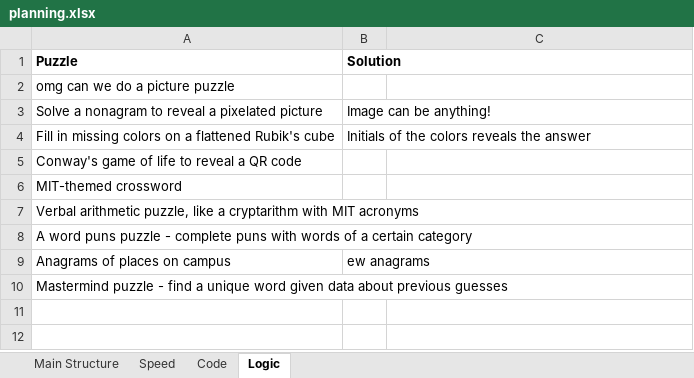
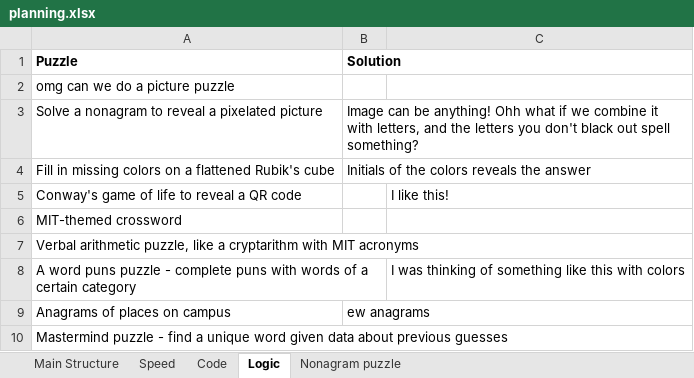
Before and after one commit to treeshuh/next-code-rex-2015, an Excel workbook: planning.xlsx, sheet Logic, drawn as a sheet; values as stored, in another font and other column widths than the file's, no borders; the diff names each change by its address in the sheet, - before the commit and + after, or states it on an @@ line.

Commit message:
nonagram puzzle?

```diff
--- a/planning.xlsx (sheet Logic)
+++ b/planning.xlsx (sheet Logic)
+sheet tab: Nonagram puzzle
-B3 (Solution): …be anything!
+B3 (Solution): …be anything! Ohh what if we combine it with letters, and the letters you don't black out spell something?
-C5: (empty)
+C5: I like this!
-C8: (empty)
+C8: I was thinking of something like this with colors
```
Also changed, not shown: charts or pictures.
